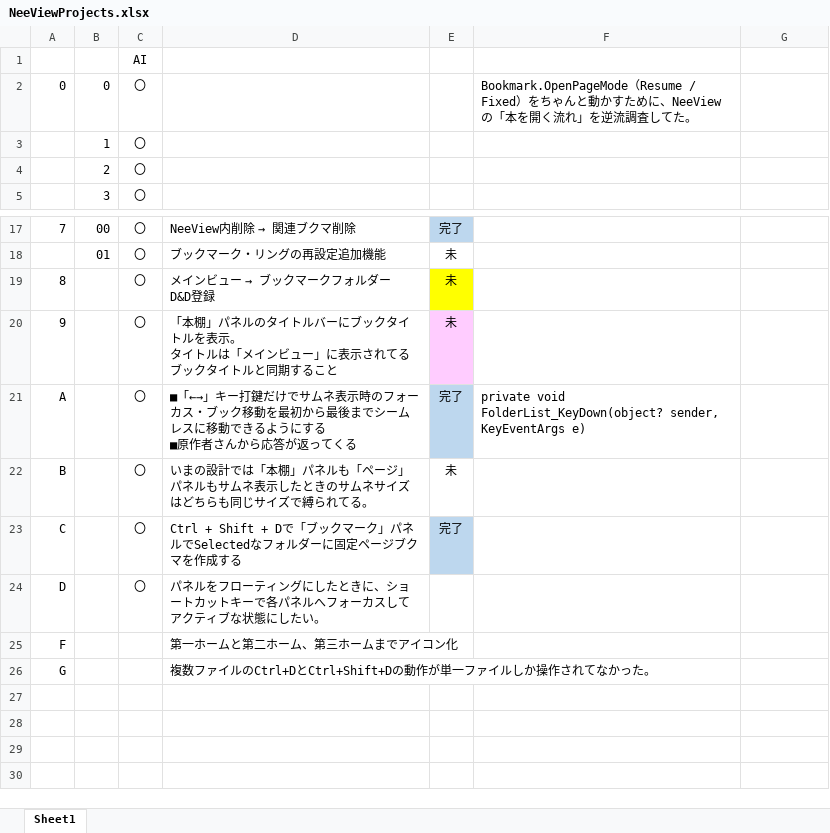
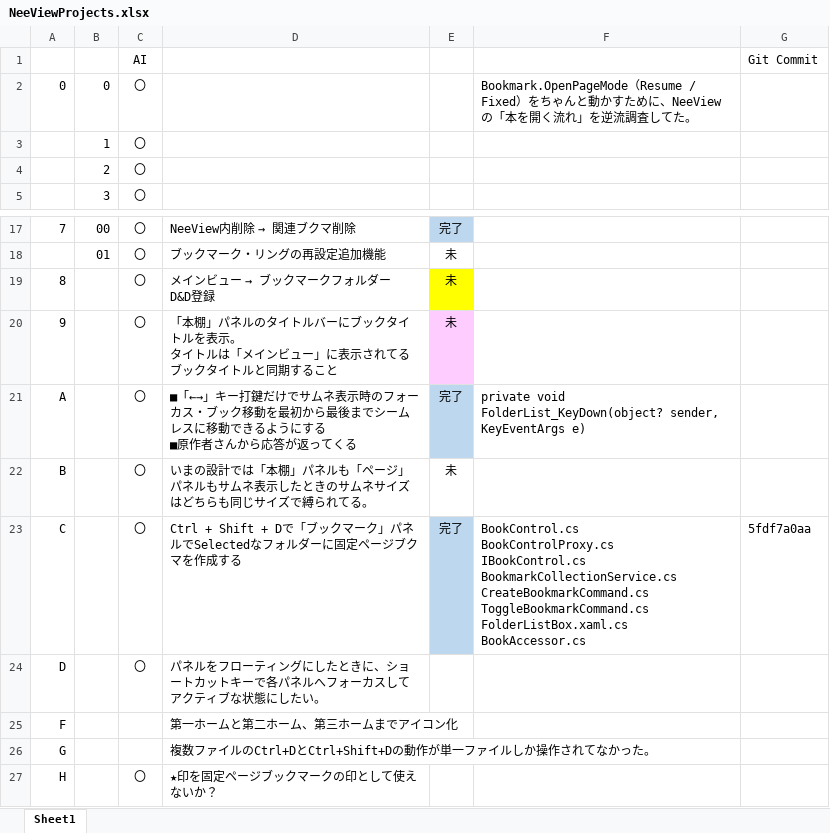
Before and after one commit to ken7169ken/NeeView, an Excel workbook: docs/NeeViewProjects.xlsx, sheet Sheet1, drawn as a sheet; only a part is shown, gaps mark what is left out; values as stored, in another font and other column widths than the file's, no borders; ↵ is a line break in a cell; the diff names each change by its address in the sheet, - before the commit and + after, or states it on an @@ line.

Commit message:
Highlight fixed page bookmarks with custom star icon

```diff
--- a/docs/NeeViewProjects.xlsx (sheet Sheet1)
+++ b/docs/NeeViewProjects.xlsx (sheet Sheet1)
-G1: (empty)
+G1: Git Commit
-F23: (empty)
+F23: BookControl.cs ↵ BookControlProxy.cs ↵ IBookControl.cs ↵ BookmarkCollectionService.cs ↵ CreateBookmarkCommand.cs ↵ ToggleBookmarkCommand.cs ↵ FolderListBox.xaml.cs ↵ BookAccessor.cs
-G23: (empty)
+G23: 5fdf7a0aa
+row 27: H |  | 〇 | ★印を固定ページブックマークの印として使えないか？
```
Also changed, not shown: 6 other files.
